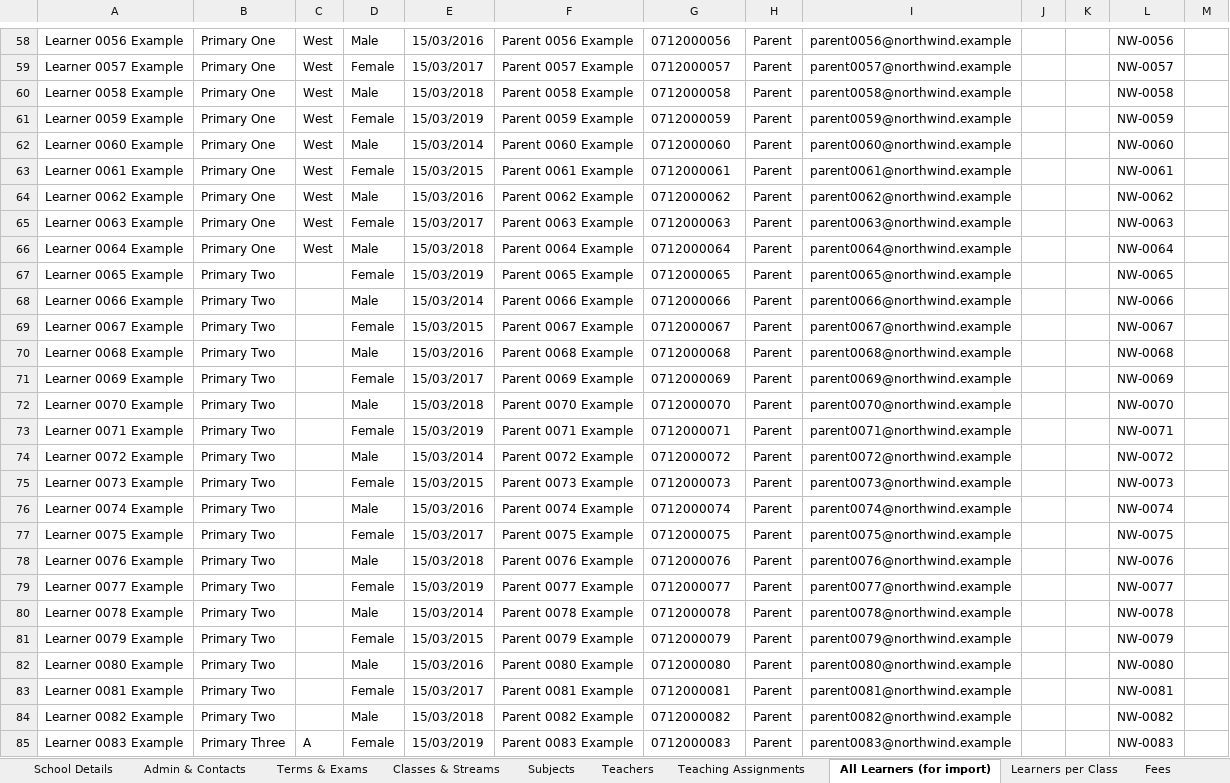
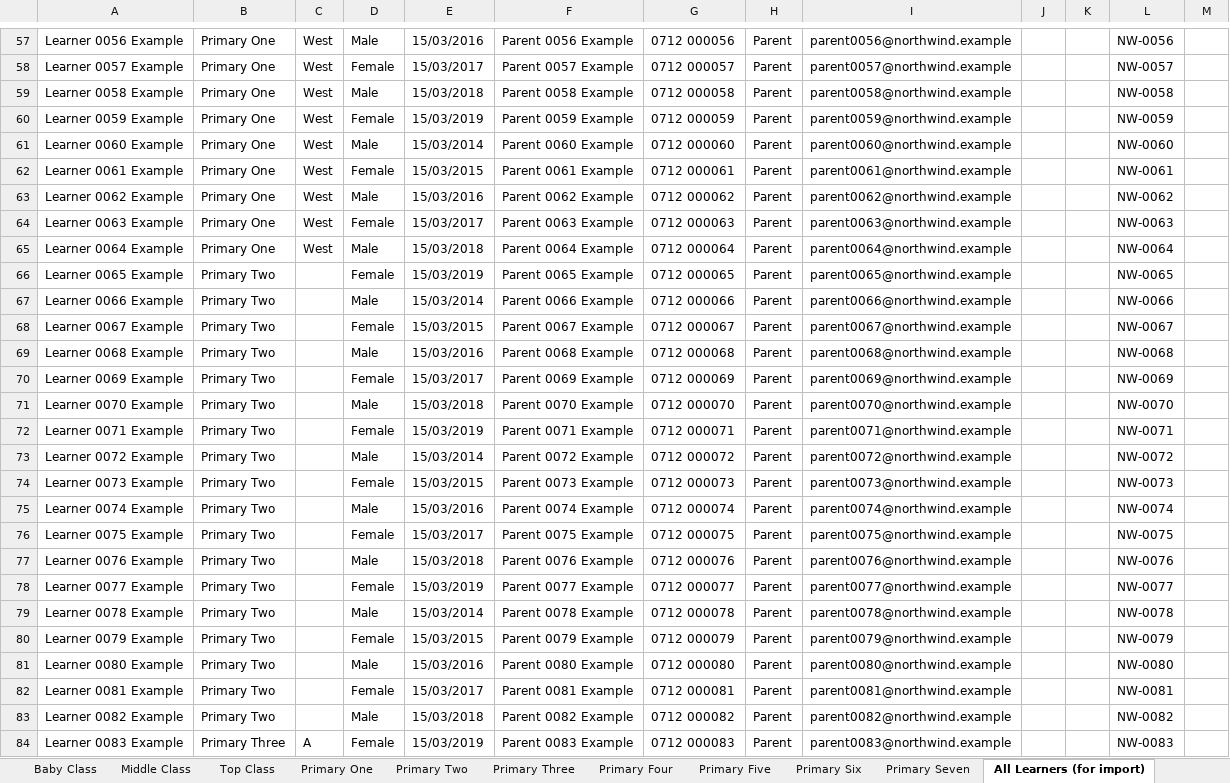
Before and after one commit to KlassApp-Foundation/KlassApp, an Excel workbook: docs/demo/poc-checklist-workbook.xlsx, sheet All Learners (for import), drawn as a sheet; only a part is shown, gaps mark what is left out; values as stored, in another font and other column widths than the file's, no borders; addresses are those after the commit; the diff covers the shown part only; the diff names each change by its address in the sheet, - before the commit and + after, or states it on an @@ line.

Commit message:
fix(toshi): show one setup card and read the template workbook
Checklist schools keep a single setup card, a ledger, and live stat cards. Northwind is Kenya with CBC. All Learners row 2 is imported when it is not the example row.

```diff
--- a/docs/demo/poc-checklist-workbook.xlsx (sheet All Learners (for import))
+++ b/docs/demo/poc-checklist-workbook.xlsx (sheet All Learners (for import))
+sheet tab: Baby Class
+sheet tab: Middle Class
+sheet tab: Top Class
+sheet tab: Primary One
+sheet tab: Primary Two
+sheet tab: Primary Three
+sheet tab: Primary Four
+sheet tab: Primary Five
+sheet tab: Primary Six
+sheet tab: Primary Seven
-G57: 0712000056
+G57: 0712 000056
-G58: 0712000057
+G58: 0712 000057
-G59: 0712000058
+G59: 0712 000058
-G60: 0712000059
+G60: 0712 000059
-G61: 0712000060
+G61: 0712 000060
-G62: 0712000061
+G62: 0712 000061
-G63: 0712000062
+G63: 0712 000062
-G64: 0712000063
+G64: 0712 000063
-G65: 0712000064
+G65: 0712 000064
-G66: 0712000065
+G66: 0712 000065
-G67: 0712000066
+G67: 0712 000066
-G68: 0712000067
+G68: 0712 000067
-G69: 0712000068
+G69: 0712 000068
-G70: 0712000069
+G70: 0712 000069
-G71: 0712000070
+G71: 0712 000070
-G72: 0712000071
+G72: 0712 000071
-G73: 0712000072
+G73: 0712 000072
-G74: 0712000073
+G74: 0712 000073
-G75: 0712000074
+G75: 0712 000074
-G76: 0712000075
+G76: 0712 000075
-G77: 0712000076
+G77: 0712 000076
-G78: 0712000077
+G78: 0712 000077
-G79: 0712000078
+G79: 0712 000078
-G80: 0712000079
+G80: 0712 000079
-G81: 0712000080
+G81: 0712 000080
-G82: 0712000081
+G82: 0712 000081
-G83: 0712000082
+G83: 0712 000082
-G84: 0712000083
+G84: 0712 000083
```
Also changed, not shown: 1 removed row and 93 edited cells elsewhere in this sheet, sheet Teachers, sheet Learners per Class, sheet School Details, sheet Admin & Contacts, docs/demo/poc-checklist-workbook-correct.xlsx, 18 other files.
